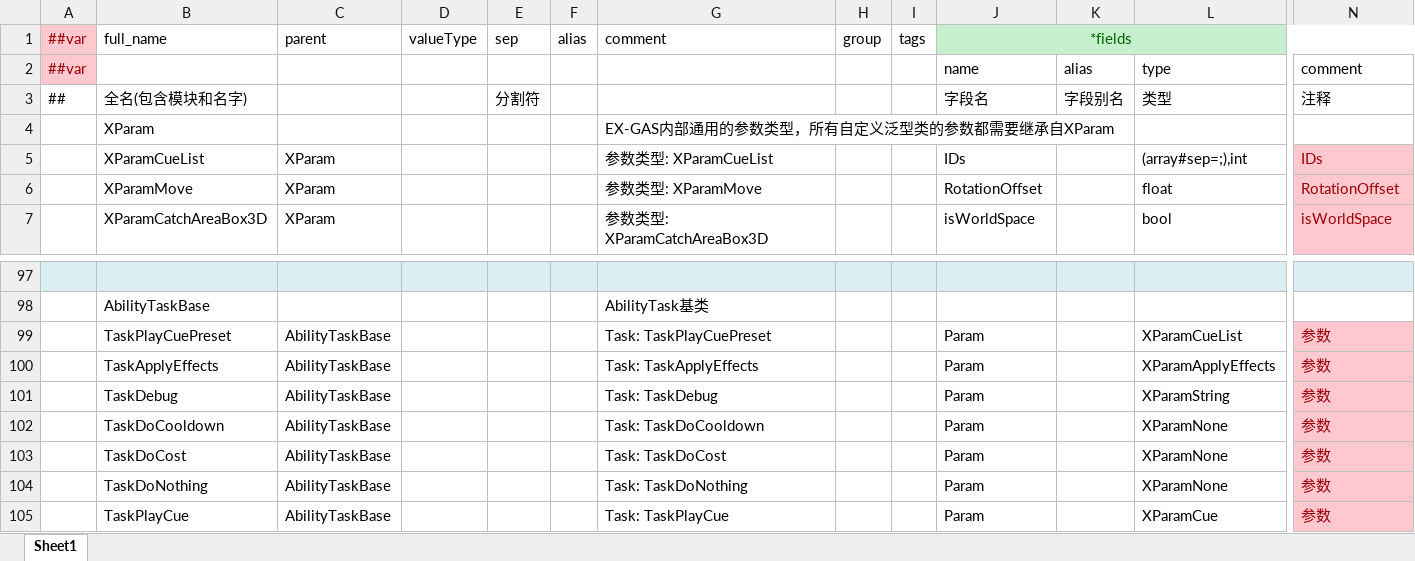
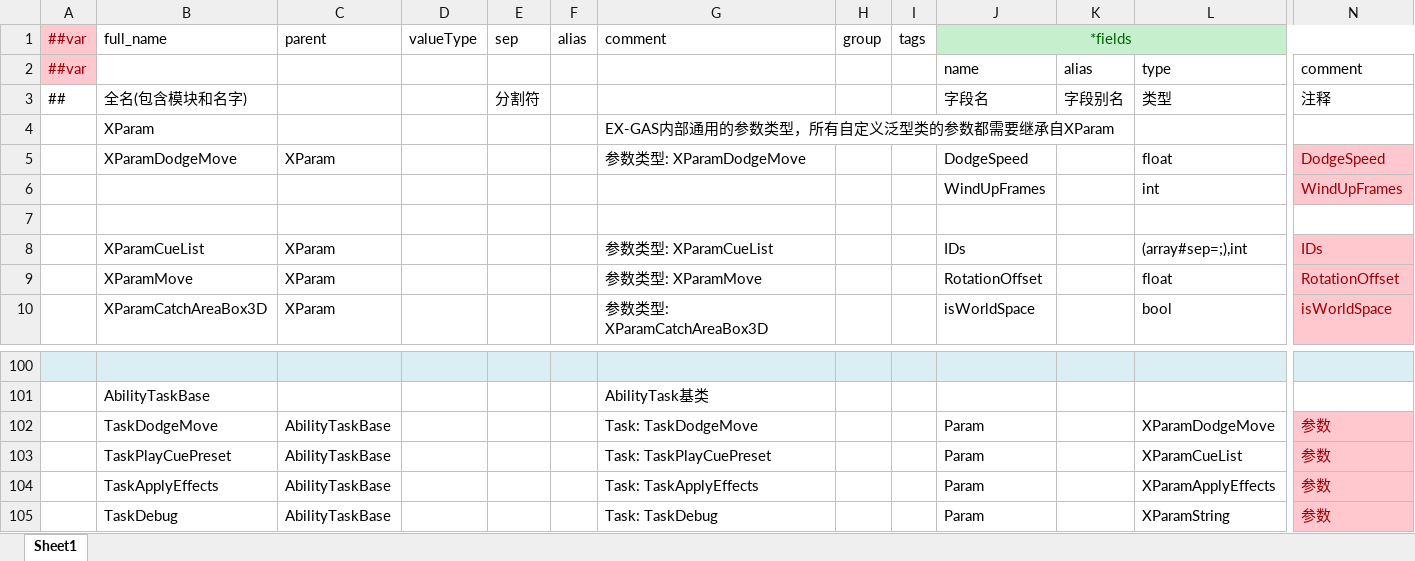
Before and after one commit to No78Vino/gameplay-ability-system-for-unity, an Excel workbook: EX_GAS_Config/ProjectConfigTable/exgas_config/Datas/__beans__.xlsx, sheet Sheet1, drawn as a sheet; only a part is shown, gaps mark what is left out; the shorter side is filled out with more unchanged rows; values as stored, in another font and other column widths than the file's, no borders; rows hold the shown columns only; the diff names each change by its address in the sheet, - before the commit and + after, or states it on an @@ line.

```diff
--- a/EX_GAS_Config/ProjectConfigTable/exgas_config/Datas/__beans__.xlsx (sheet Sheet1)
+++ b/EX_GAS_Config/ProjectConfigTable/exgas_config/Datas/__beans__.xlsx (sheet Sheet1)
+row 5:  | XParamDodgeMove | XParam |  |  |  | 参数类型: XParamDodgeMove |  |  | DodgeSpeed |  | float | DodgeSpeed
+row 6:  |  |  |  |  |  |  |  |  | WindUpFrames |  | int | WindUpFrames
+row 7: (empty)
+row 102:  | TaskDodgeMove | AbilityTaskBase |  |  |  | Task: TaskDodgeMove |  |  | Param |  | XParamDodgeMove | 参数
```
Also changed, not shown: EX_GAS_Config/ProjectConfigTable/exgas_config/Datas/#exgas.ability.xlsx, EX_GAS_Config/ProjectConfigTable/exgas_config/Datas/#exgas.gameplayEffect.xlsx, 8 other files.
